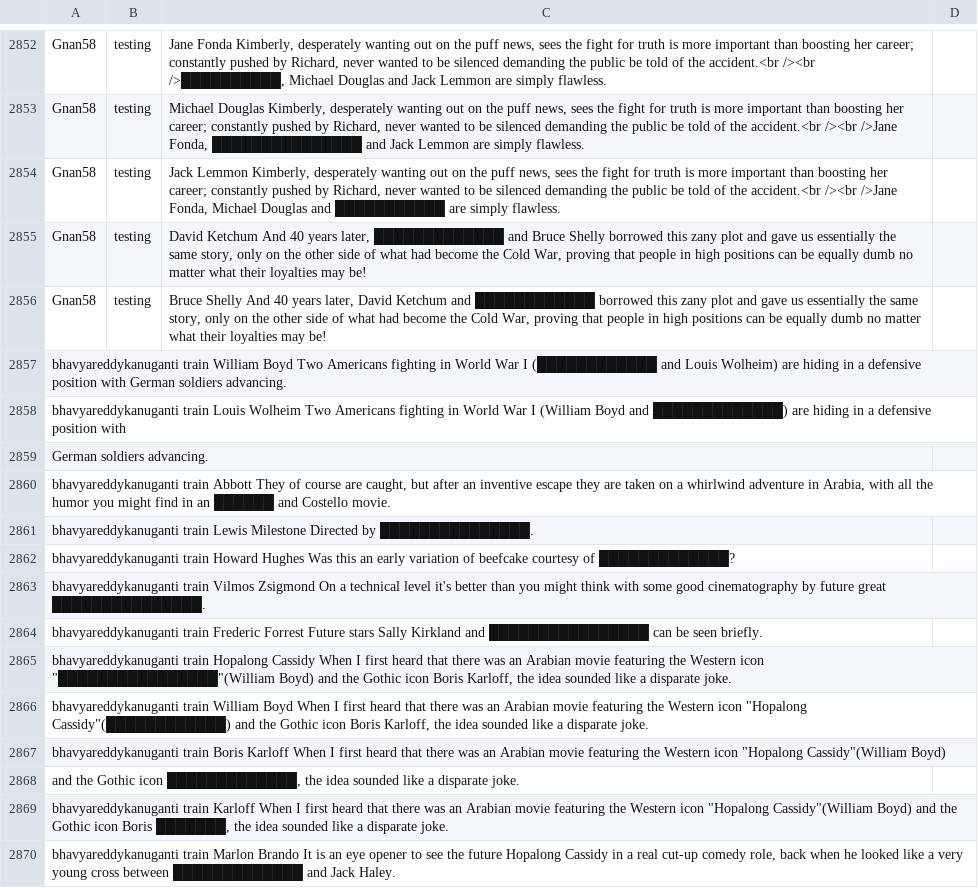
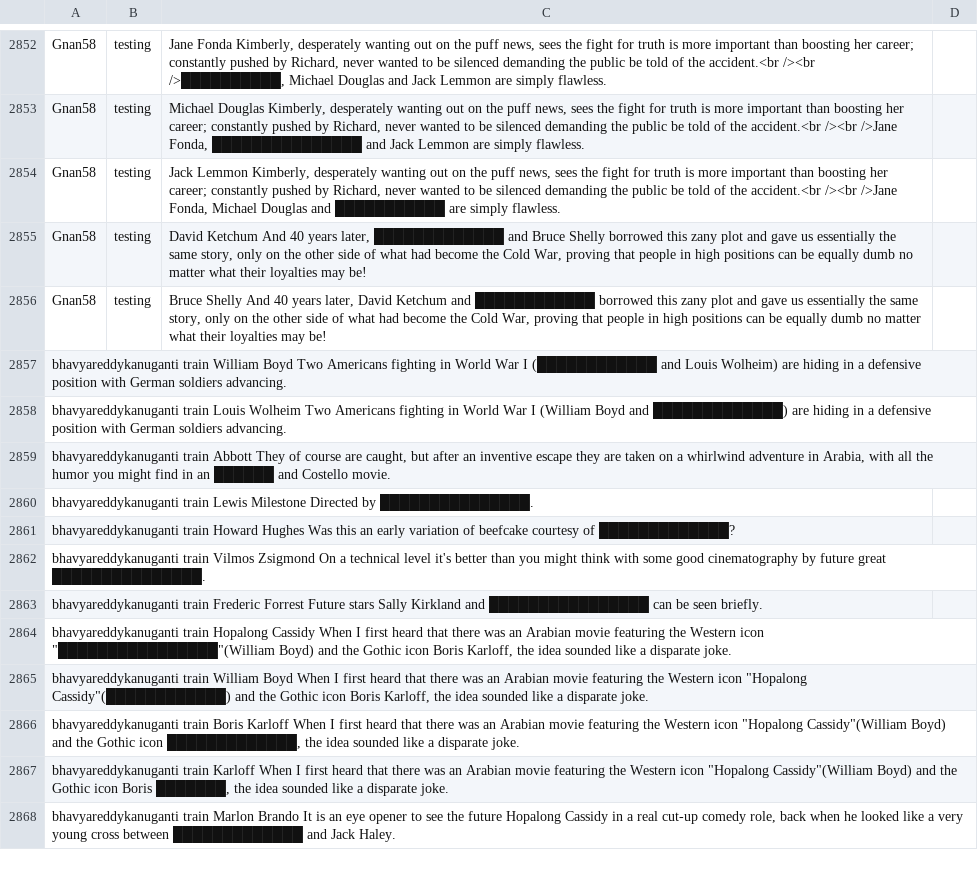
Before and after one commit to cegme/cs5293sp22, a TSV file: unredactor.tsv, drawn as a sheet; only a part is shown, gaps mark what is left out; removed rows and columns are numbered as before the commit, all else as after; the diff names each change by its address in the sheet, - before the commit and + after, or states it on an @@ line.

Commit message:
Update unredactor.tsv

```diff
--- a/unredactor.tsv
+++ b/unredactor.tsv
-A2858: …position with
+A2858: …position with German soldiers advancing.
-row 2859: German soldiers advancing.
-A2866: …Cassidy"(William Boyd)
+A2866: …Cassidy"(William Boyd) and the Gothic icon █████████████, the idea sounded like a disparate joke.
-row 2868: and the Gothic icon █████████████, the idea sounded like a disparate joke.
```
